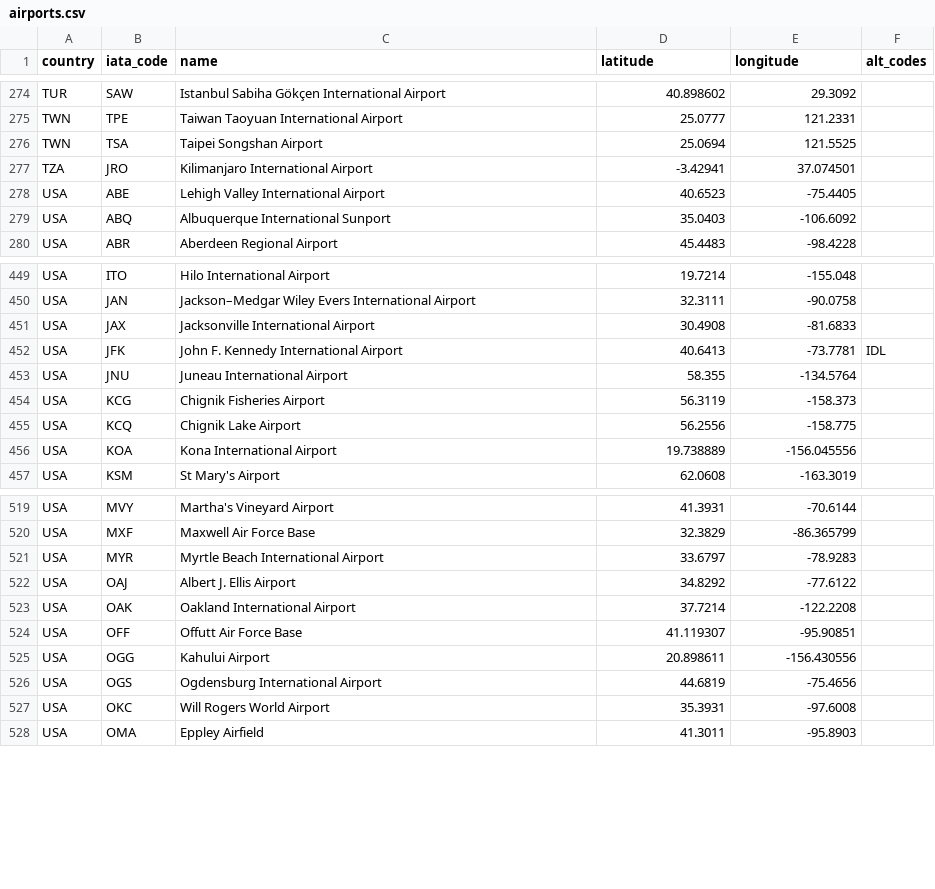
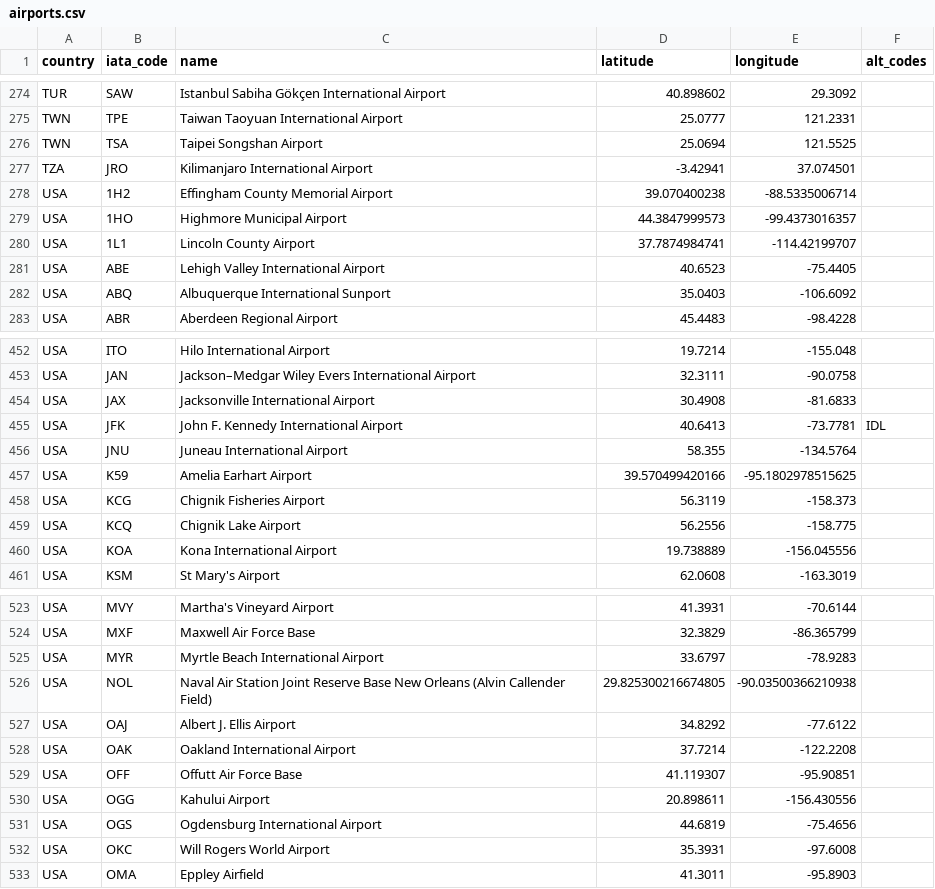
Before and after one commit to TravelMapping/AirportData, a CSV file: air/data/airports.csv, drawn as a sheet; only a part is shown, gaps mark what is left out.

Commit message:
Update airports.csv

```diff
--- a/air/data/airports.csv
+++ b/air/data/airports.csv
@@ -277,2 +277,5 @@ TWN;TSA;Taipei Songshan Airport;25.0694;121.5525;
 TZA;JRO;Kilimanjaro International Airport;-3.42941;37.074501;
+USA;1H2;Effingham County Memorial Airport;39.070400238;-88.5335006714;
+USA;1HO;Highmore Municipal Airport;44.3847999573;-99.4373016357;
+USA;1L1;Lincoln County Airport;37.7874984741;-114.42199707;
 USA;ABE;Lehigh Valley International Airport;40.6523;-75.4405;
@@ -453,2 +456,3 @@ USA;JFK;John F. Kennedy International Airport;40.6413;-73.7781;IDL
 USA;JNU;Juneau International Airport;58.355;-134.5764;
+USA;K59;Amelia Earhart Airport;39.570499420166;-95.1802978515625;
 USA;KCG;Chignik Fisheries Airport;56.3119;-158.373;
@@ -521,2 +525,3 @@ USA;MXF;Maxwell Air Force Base;32.3829;-86.365799;
 USA;MYR;Myrtle Beach International Airport;33.6797;-78.9283;
+USA;NOL;Naval Air Station Joint Reserve Base New Orleans (Alvin Callender Field);29.825300216674805;-90.03500366210938;
 USA;OAJ;Albert J. Ellis Airport;34.8292;-77.6122;
```
